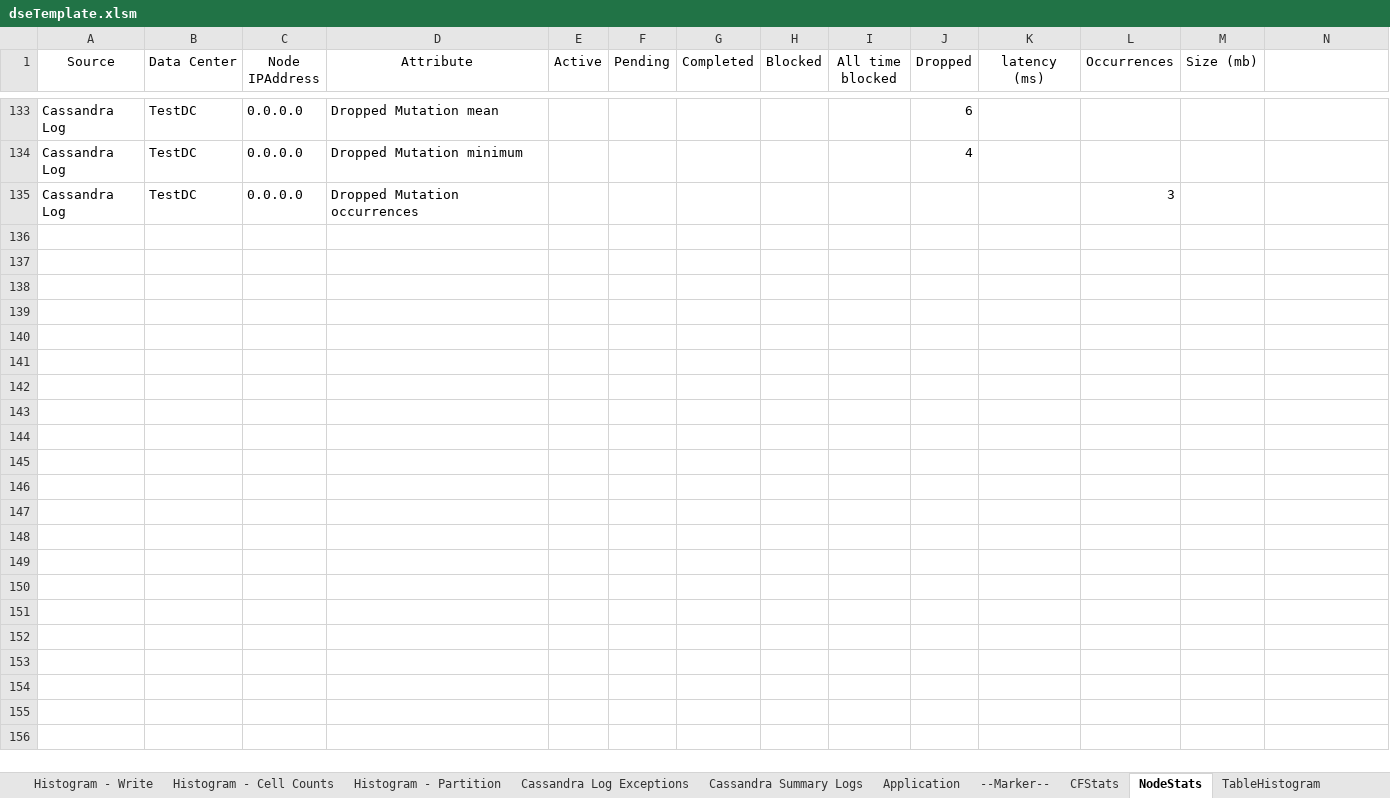
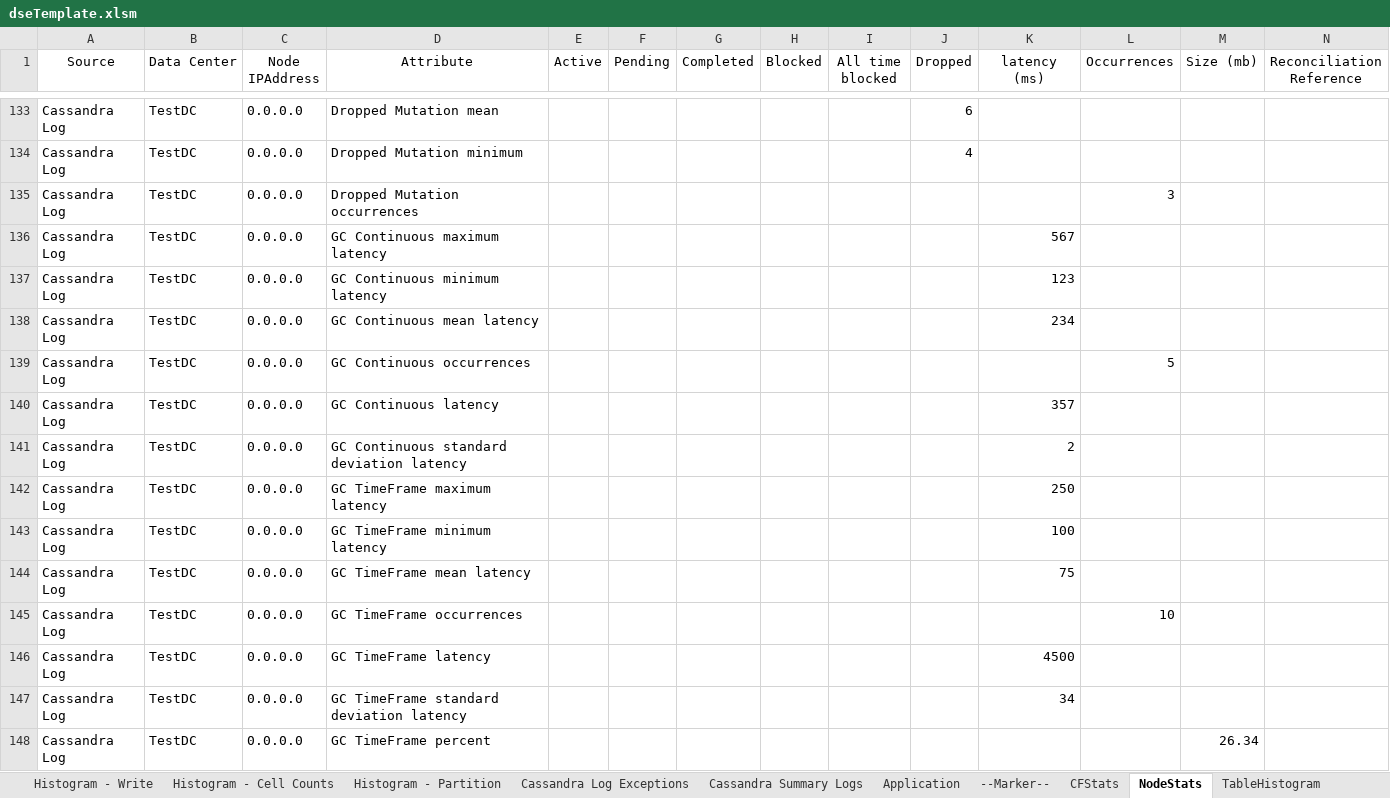
Before and after one commit to richardandersen/DSEDiagnosticAnalyticParser, an Excel workbook: dseTemplate.xlsm, sheet NodeStats, drawn as a sheet; only a part is shown, gaps mark what is left out; values as stored, in another font and other column widths than the file's, no borders; the diff names each change by its address in the sheet, - before the commit and + after, or states it on an @@ line.

```diff
--- a/dseTemplate.xlsm (sheet NodeStats)
+++ b/dseTemplate.xlsm (sheet NodeStats)
-N1: (empty)
+N1: Reconciliation Reference
+row 136: Cassandra Log | TestDC | 0.0.0.0 | GC Continuous maximum latency |  |  |  |  |  |  | 567
+row 137: Cassandra Log | TestDC | 0.0.0.0 | GC Continuous minimum latency |  |  |  |  |  |  | 123
+row 138: Cassandra Log | TestDC | 0.0.0.0 | GC Continuous mean latency |  |  |  |  |  |  | 234
+row 139: Cassandra Log | TestDC | 0.0.0.0 | GC Continuous occurrences |  |  |  |  |  |  |  | 5
+row 140: Cassandra Log | TestDC | 0.0.0.0 | GC Continuous latency |  |  |  |  |  |  | 357
+row 141: Cassandra Log | TestDC | 0.0.0.0 | GC Continuous standard deviation latency |  |  |  |  |  |  | 2
+row 142: Cassandra Log | TestDC | 0.0.0.0 | GC TimeFrame maximum latency |  |  |  |  |  |  | 250
+row 143: Cassandra Log | TestDC | 0.0.0.0 | GC TimeFrame minimum latency |  |  |  |  |  |  | 100
+row 144: Cassandra Log | TestDC | 0.0.0.0 | GC TimeFrame mean latency |  |  |  |  |  |  | 75
+row 145: Cassandra Log | TestDC | 0.0.0.0 | GC TimeFrame occurrences |  |  |  |  |  |  |  | 10
+row 146: Cassandra Log | TestDC | 0.0.0.0 | GC TimeFrame latency |  |  |  |  |  |  | 4500
+row 147: Cassandra Log | TestDC | 0.0.0.0 | GC TimeFrame standard deviation latency |  |  |  |  |  |  | 34
+row 148: Cassandra Log | TestDC | 0.0.0.0 | GC TimeFrame percent |  |  |  |  |  |  |  |  | 26.34
```
Also changed, not shown: sheet GC, sheet Cassandra Log Exceptions, sheet CFStats, other sheet tabs, charts or pictures, 15 other files.
